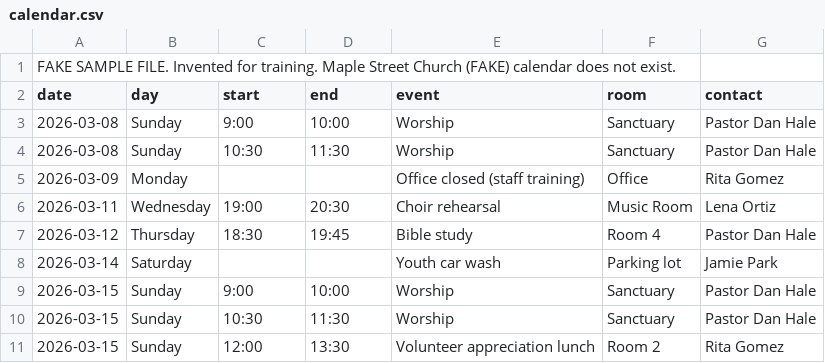
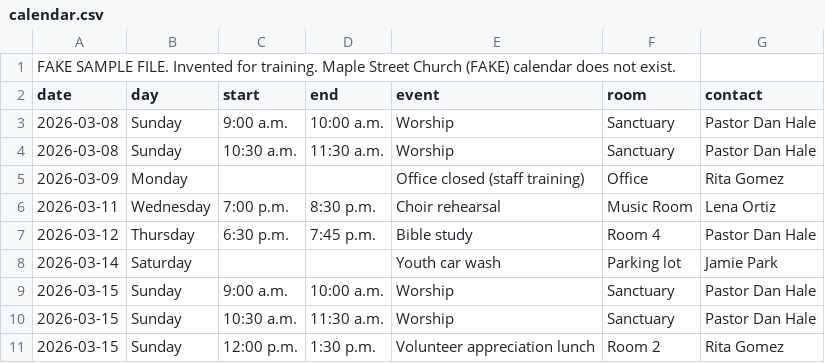
Before and after one commit to jroll12/aiforchurch, a CSV file: course/modules/01-newsletter/samples/calendar.csv, drawn as a sheet.

```diff
--- a/course/modules/01-newsletter/samples/calendar.csv
+++ b/course/modules/01-newsletter/samples/calendar.csv
@@ -2,10 +2,10 @@ FAKE SAMPLE FILE. Invented for training. Maple Street Church (FAKE) calendar doe
 date,day,start,end,event,room,contact
-2026-03-08,Sunday,9:00,10:00,Worship,Sanctuary,Pastor Dan Hale
-2026-03-08,Sunday,10:30,11:30,Worship,Sanctuary,Pastor Dan Hale
+2026-03-08,Sunday,9:00 a.m.,10:00 a.m.,Worship,Sanctuary,Pastor Dan Hale
+2026-03-08,Sunday,10:30 a.m.,11:30 a.m.,Worship,Sanctuary,Pastor Dan Hale
 2026-03-09,Monday,,,Office closed (staff training),Office,Rita Gomez
-2026-03-11,Wednesday,19:00,20:30,Choir rehearsal,Music Room,Lena Ortiz
-2026-03-12,Thursday,18:30,19:45,Bible study,Room 4,Pastor Dan Hale
+2026-03-11,Wednesday,7:00 p.m.,8:30 p.m.,Choir rehearsal,Music Room,Lena Ortiz
+2026-03-12,Thursday,6:30 p.m.,7:45 p.m.,Bible study,Room 4,Pastor Dan Hale
 2026-03-14,Saturday,,,Youth car wash,Parking lot,Jamie Park
-2026-03-15,Sunday,9:00,10:00,Worship,Sanctuary,Pastor Dan Hale
-2026-03-15,Sunday,10:30,11:30,Worship,Sanctuary,Pastor Dan Hale
-2026-03-15,Sunday,12:00,13:30,Volunteer appreciation lunch,Room 2,Rita Gomez
+2026-03-15,Sunday,9:00 a.m.,10:00 a.m.,Worship,Sanctuary,Pastor Dan Hale
+2026-03-15,Sunday,10:30 a.m.,11:30 a.m.,Worship,Sanctuary,Pastor Dan Hale
+2026-03-15,Sunday,12:00 p.m.,1:30 p.m.,Volunteer appreciation lunch,Room 2,Rita Gomez
```
Also changed, not shown: course/modules/04-event-announcements/samples/ministry-calendar.csv, course/modules/05-volunteer-reminders/samples/signup-sheet.csv, 33 other files.
